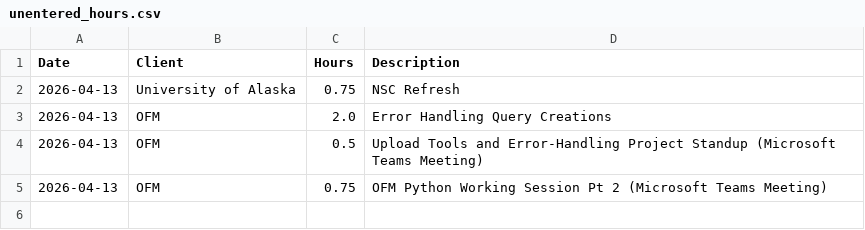
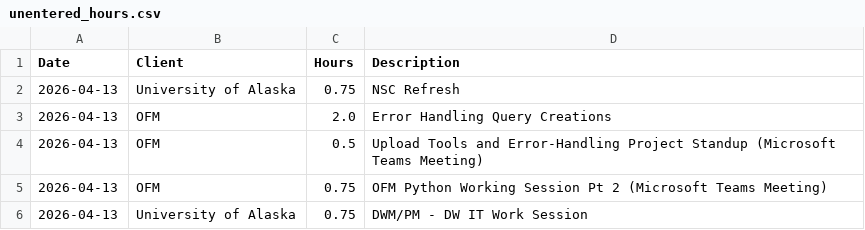
Before and after one commit to cole-nash-plante/hours_app, a CSV file: data/unentered_hours.csv, drawn as a sheet.

Commit message:
Added new unentered hours

```diff
--- a/data/unentered_hours.csv
+++ b/data/unentered_hours.csv
@@ -5 +5,2 @@ Date,Client,Hours,Description
 2026-04-13,OFM,0.75,OFM Python Working Session Pt 2 (Microsoft Teams Meeting)
+2026-04-13,University of Alaska,0.75,DWM/PM - DW IT Work Session
```
